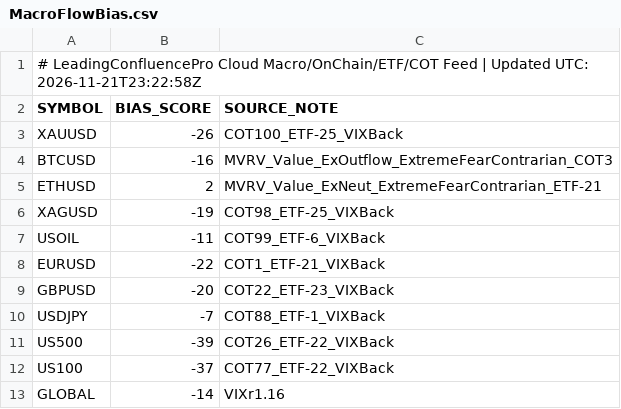
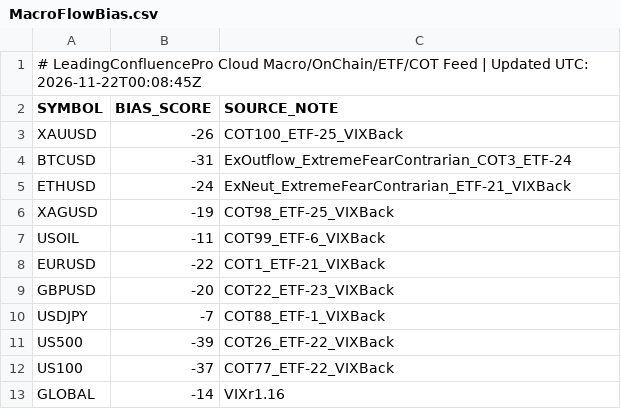
Before and after one commit to gamehotspot62/mt5-leading-confluence-cloud, a CSV file: data/MacroFlowBias.csv, drawn as a sheet.

```diff
--- a/data/MacroFlowBias.csv
+++ b/data/MacroFlowBias.csv
@@ -1,6 +1,6 @@
-# LeadingConfluencePro Cloud Macro/OnChain/ETF/COT Feed | Updated UTC: 2026-11-21T23:22:58Z
+# LeadingConfluencePro Cloud Macro/OnChain/ETF/COT Feed | Updated UTC: 2026-11-22T00:08:45Z
 SYMBOL,BIAS_SCORE,SOURCE_NOTE
 XAUUSD,-26,COT100_ETF-25_VIXBack
-BTCUSD,-16,MVRV_Value_ExOutflow_ExtremeFearContrarian_COT3
-ETHUSD,2,MVRV_Value_ExNeut_ExtremeFearContrarian_ETF-21
+BTCUSD,-31,ExOutflow_ExtremeFearContrarian_COT3_ETF-24
+ETHUSD,-24,ExNeut_ExtremeFearContrarian_ETF-21_VIXBack
 XAGUSD,-19,COT98_ETF-25_VIXBack
```
Also changed, not shown: 2 other files.
